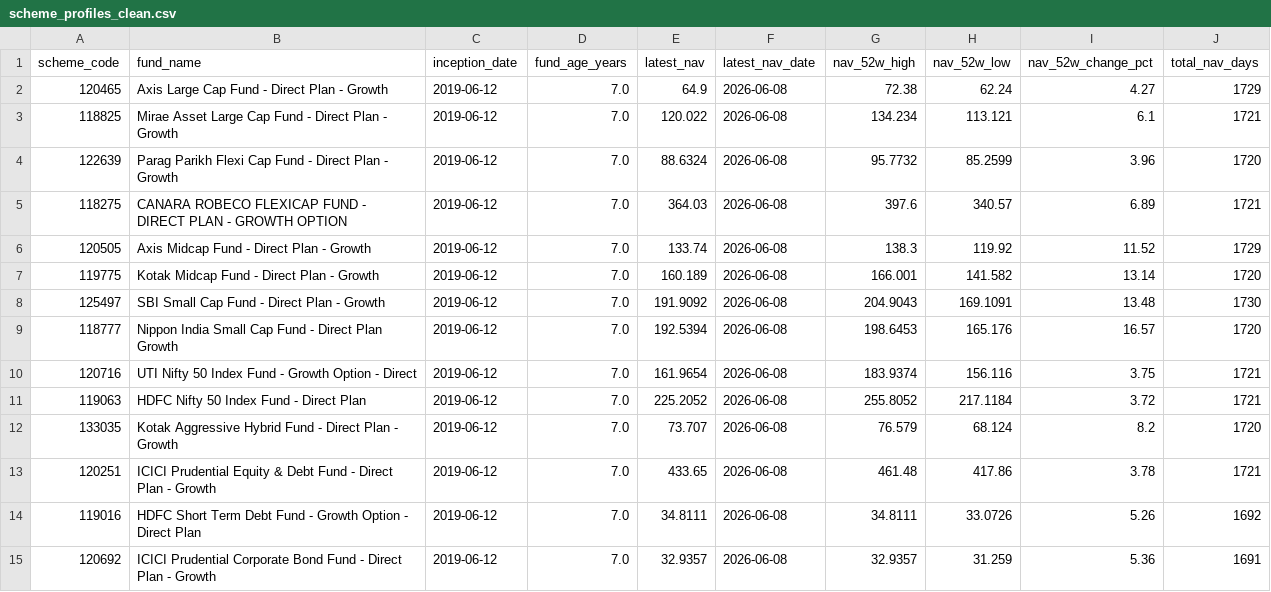
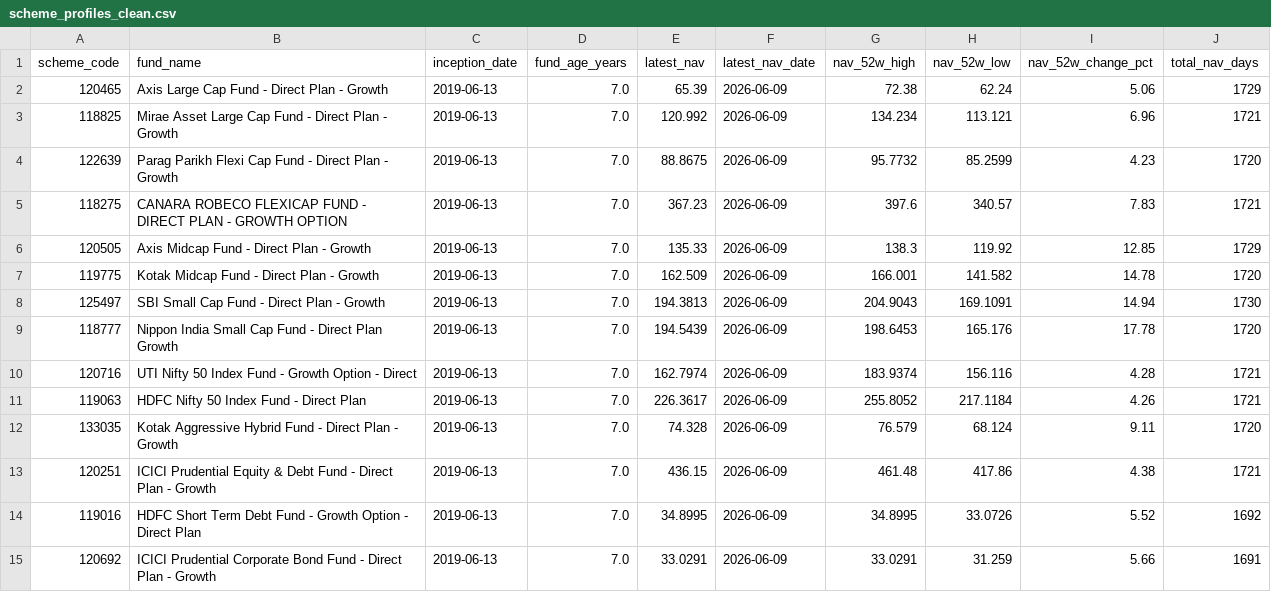
Before and after one commit to krishyadav-dev/Mutual_Fund_Dashboard, a CSV file: data/cleaned/scheme_profiles_clean.csv, drawn as a sheet.

```diff
--- a/data/cleaned/scheme_profiles_clean.csv
+++ b/data/cleaned/scheme_profiles_clean.csv
@@ -1,15 +1,15 @@
 scheme_code,fund_name,inception_date,fund_age_years,latest_nav,latest_nav_date,nav_52w_high,nav_52w_low,nav_52w_change_pct,total_nav_days
-120465,Axis Large Cap Fund - Direct Plan - Growth,2019-06-12,7.0,64.9,2026-06-08,72.38,62.24,4.27,1729
-118825,Mirae Asset Large Cap Fund - Direct Plan - Growth,2019-06-12,7.0,120.022,2026-06-08,134.234,113.121,6.1,1721
-122639,Parag Parikh Flexi Cap Fund - Direct Plan - Growth,2019-06-12,7.0,88.6324,2026-06-08,95.7732,85.2599,3.96,1720
-118275,CANARA ROBECO FLEXICAP FUND - DIRECT PLAN - GROWTH OPTION,2019-06-12,7.0,364.03,2026-06-08,397.6,340.57,6.89,1721
-120505,Axis Midcap Fund - Direct Plan - Growth,2019-06-12,7.0,133.74,2026-06-08,138.3,119.92,11.52,1729
-119775,Kotak Midcap Fund - Direct Plan - Growth,2019-06-12,7.0,160.189,2026-06-08,166.001,141.582,13.14,1720
-125497,SBI Small Cap Fund - Direct Plan - Growth,2019-06-12,7.0,191.9092,2026-06-08,204.9043,169.1091,13.48,1730
-118777,Nippon India Small Cap Fund - Direct Plan Growth,2019-06-12,7.0,192.5394,2026-06-08,198.6453,165.176,16.57,1720
-120716,UTI Nifty 50 Index Fund - Growth Option - Direct,2019-06-12,7.0,161.9654,2026-06-08,183.9374,156.116,3.75,1721
-119063,HDFC Nifty 50 Index Fund - Direct Plan,2019-06-12,7.0,225.2052,2026-06-08,255.8052,217.1184,3.72,1721
-133035,Kotak Aggressive Hybrid Fund - Direct Plan - Growth,2019-06-12,7.0,73.707,2026-06-08,76.579,68.124,8.2,1720
-120251,ICICI Prudential Equity & Debt Fund - Direct Plan - Growth,2019-06-12,7.0,433.65,2026-06-08,461.48,417.86,3.78,1721
-119016,HDFC Short Term Debt Fund - Growth Option - Direct Plan,2019-06-12,7.0,34.8111,2026-06-08,34.8111,33.0726,5.26,1692
-120692,ICICI Prudential Corporate Bond Fund - Direct Plan - Growth,2019-06-12,7.0,32.9357,2026-06-08,32.9357,31.259,5.36,1691
+120465,Axis Large Cap Fund - Direct Plan - Growth,2019-06-13,7.0,65.39,2026-06-09,72.38,62.24,5.06,1729
+118825,Mirae Asset Large Cap Fund - Direct Plan - Growth,2019-06-13,7.0,120.992,2026-06-09,134.234,113.121,6.96,1721
+122639,Parag Parikh Flexi Cap Fund - Direct Plan - Growth,2019-06-13,7.0,88.8675,2026-06-09,95.7732,85.2599,4.23,1720
+118275,CANARA ROBECO FLEXICAP FUND - DIRECT PLAN - GROWTH OPTION,2019-06-13,7.0,367.23,2026-06-09,397.6,340.57,7.83,1721
+120505,Axis Midcap Fund - Direct Plan - Growth,2019-06-13,7.0,135.33,2026-06-09,138.3,119.92,12.85,1729
+119775,Kotak Midcap Fund - Direct Plan - Growth,2019-06-13,7.0,162.509,2026-06-09,166.001,141.582,14.78,1720
+125497,SBI Small Cap Fund - Direct Plan - Growth,2019-06-13,7.0,194.3813,2026-06-09,204.9043,169.1091,14.94,1730
+118777,Nippon India Small Cap Fund - Direct Plan Growth,2019-06-13,7.0,194.5439,2026-06-09,198.6453,165.176,17.78,1720
+120716,UTI Nifty 50 Index Fund - Growth Option - Direct,2019-06-13,7.0,162.7974,2026-06-09,183.9374,156.116,4.28,1721
+119063,HDFC Nifty 50 Index Fund - Direct Plan,2019-06-13,7.0,226.3617,2026-06-09,255.8052,217.1184,4.26,1721
+133035,Kotak Aggressive Hybrid Fund - Direct Plan - Growth,2019-06-13,7.0,74.328,2026-06-09,76.579,68.124,9.11,1720
+120251,ICICI Prudential Equity & Debt Fund - Direct Plan - Growth,2019-06-13,7.0,436.15,2026-06-09,461.48,417.86,4.38,1721
+119016,HDFC Short Term Debt Fund - Growth Option - Direct Plan,2019-06-13,7.0,34.8995,2026-06-09,34.8995,33.0726,5.52,1692
+120692,ICICI Prudential Corporate Bond Fund - Direct Plan - Growth,2019-06-13,7.0,33.0291,2026-06-09,33.0291,31.259,5.66,1691
```
Also changed, not shown: data/cleaned/aum_amfi_monthly_clean.csv, data/cleaned/benchmark_data_clean.csv, 15 other files.
